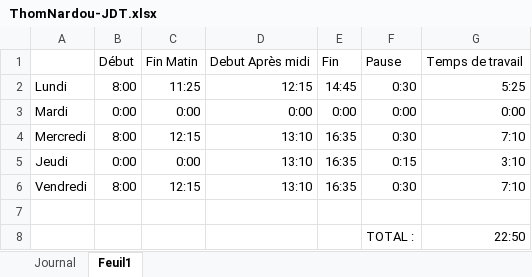
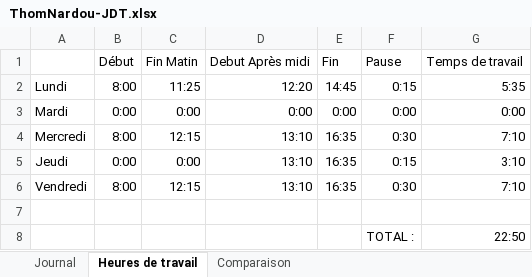
Before and after one commit to ThomNardou/Agora, an Excel workbook: Doc/ThomNardou-JDT.xlsx, sheet Heures de travail, drawn as a sheet; values as stored, in another font and other column widths than the file's, no borders; the diff names each change by its address in the sheet, - before the commit and + after, or states it on an @@ line.

```diff
--- a/Doc/ThomNardou-JDT.xlsx (sheet Heures de travail)
+++ b/Doc/ThomNardou-JDT.xlsx (sheet Heures de travail)
-sheet tab: Feuil1
+sheet tab: Heures de travail
+sheet tab: Comparaison
-D2: 12:15
+D2: 12:20
-F2: 0:30
+F2: 0:15
-G2: 5:25
+G2: 5:35
```
Also changed, not shown: sheet Journal, charts or pictures, 3 other files.
